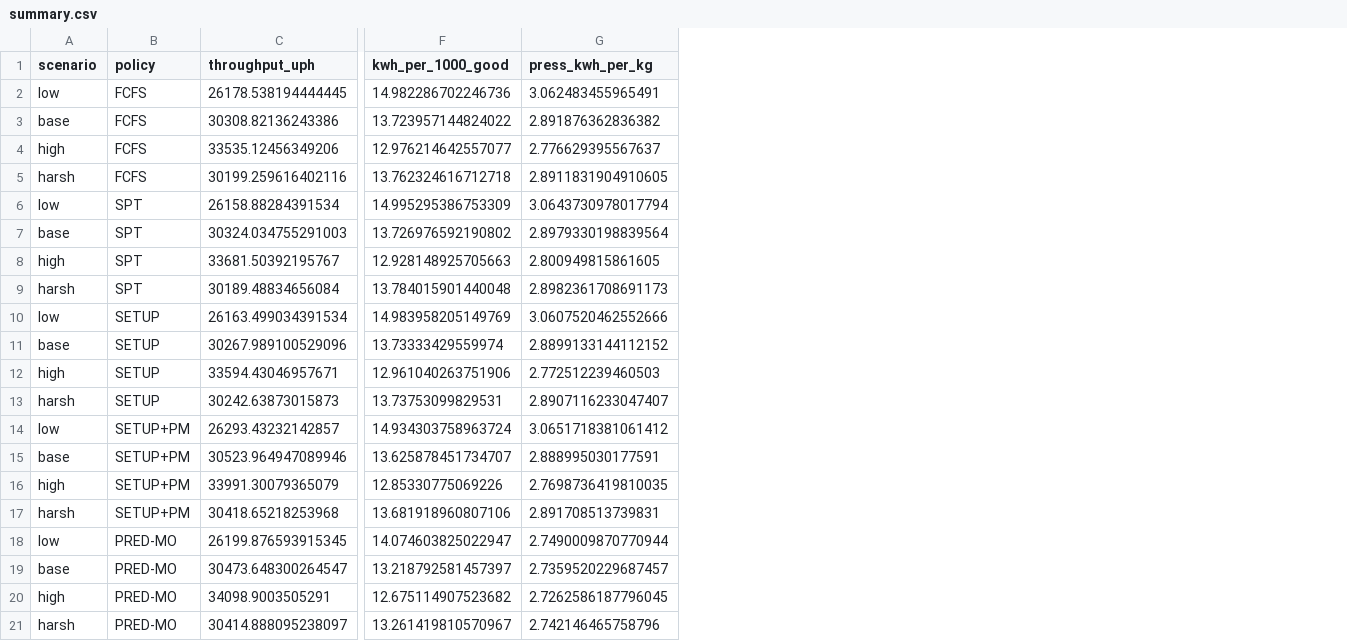
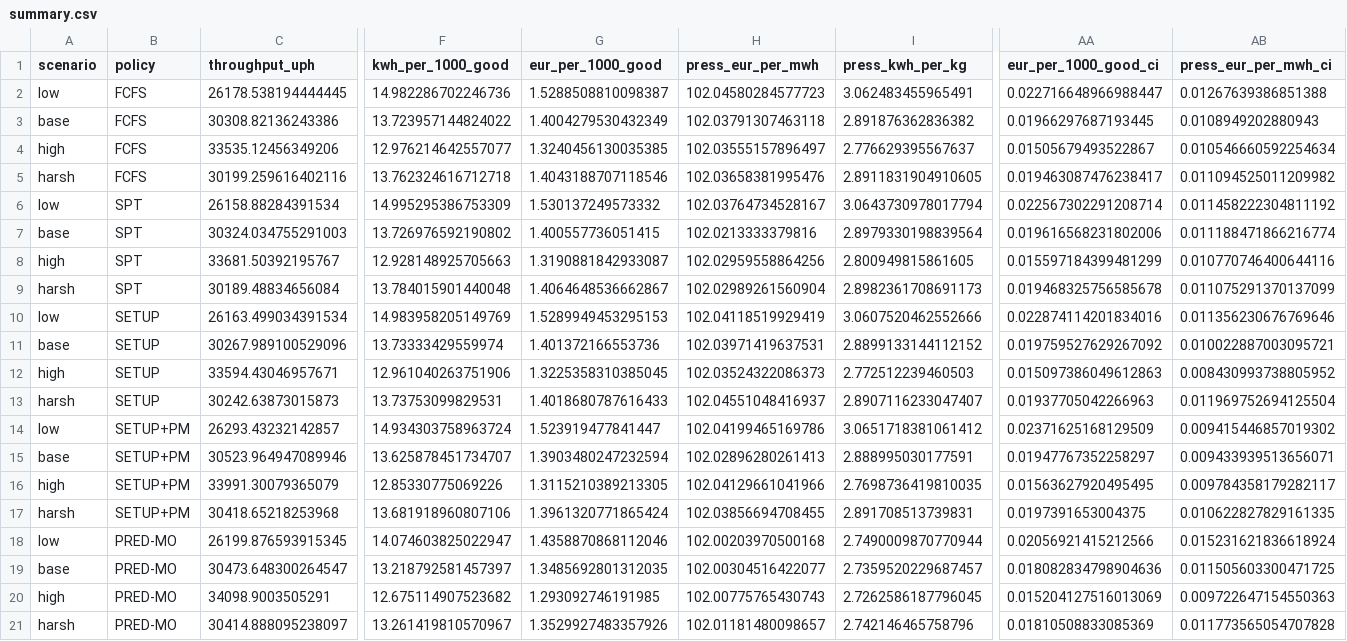
Before and after one commit to MaheshBhushan/Case-Study-Intelligent-Systems, a CSV file: simulation/results/summary.csv, drawn as a sheet; only a part is shown, gaps mark what is left out; the diff names each change by its address in the sheet, - before the commit and + after, or states it on an @@ line.

```diff
--- a/simulation/results/summary.csv
+++ b/simulation/results/summary.csv
+column G (eur_per_1000_good), rows 2-21: 1.5288508810098387 | 1.4004279530432349 | 1.3240456130035385 | 1.4043188707118546 | 1.530137249573332 | 1.400557736051415 | 1.3190881842933087 | 1.4064648536662867 | 1.5289949453295153 | 1.401372166553736 | 1.3225358310385045 | 1.4018680787616433 | 1.523919477841447 | 1.3903480247232594 | 1.3115210389213305 | 1.3961320771865424 | 1.4358870868112046 | 1.3485692801312035 | 1.293092746191985 | 1.3529927483357926
+column H (press_eur_per_mwh), rows 2-21: 102.04580284577723 | 102.03791307463118 | 102.03555157896497 | 102.03658381995476 | 102.03764734528167 | 102.0213333379816 | 102.02959558864256 | 102.02989261560904 | 102.04118519929419 | 102.03971419637531 | 102.03524322086373 | 102.04551048416937 | 102.04199465169786 | 102.02896280261413 | 102.04129661041966 | 102.03856694708455 | 102.00203970500168 | 102.00304516422077 | 102.00775765430743 | 102.01181480098657
+column AA (eur_per_1000_good_ci), rows 2-21: 0.022716648966988447 | 0.01966297687193445 | 0.01505679493522867 | 0.019463087476238417 | 0.022567302291208714 | 0.019616568231802006 | 0.015597184399481299 | 0.019468325756585678 | 0.022874114201834016 | 0.019759527629267092 | 0.015097386049612863 | 0.01937705042266963 | 0.02371625168129509 | 0.01947767352258297 | 0.01563627920495495 | 0.0197391653004375 | 0.02056921415212566 | 0.018082834798904636 | 0.015204127516013069 | 0.01810508833085369
+column AB (press_eur_per_mwh_ci), rows 2-21: 0.01267639386851388 | 0.0108949202880943 | 0.010546660592254634 | 0.011094525011209982 | 0.011458222304811192 | 0.011188471866216774 | 0.010770746400644116 | 0.011075291370137099 | 0.011356230676769646 | 0.010022887003095721 | 0.008430993738805952 | 0.011969752694125504 | 0.009415446857019302 | 0.009433939513656071 | 0.009784358179282117 | 0.010622827829161335 | 0.015231621836618924 | 0.011505603300471725 | 0.009722647154550363 | 0.011773565054707828
```
Also changed, not shown: simulation/results/paired_tests.csv, 6 other files.
